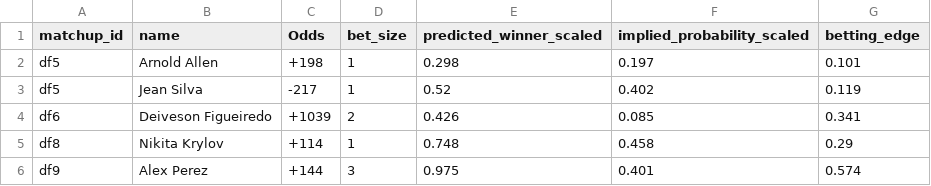
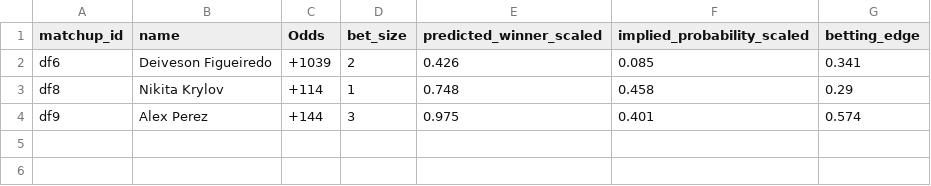
Before and after one commit to zwinship/UFC_Model, a CSV file: predictions/betting_recommendations_UFC_324_Gaethje_vs_Pimblett.csv, drawn as a sheet; the diff names each change by its address in the sheet, - before the commit and + after, or states it on an @@ line.

Commit message:
Remove betting recommendations for two fighters
Removed betting recommendations for Arnold Allen and Jean Silva. Still bugged

```diff
--- a/predictions/betting_recommendations_UFC_324_Gaethje_vs_Pimblett.csv
+++ b/predictions/betting_recommendations_UFC_324_Gaethje_vs_Pimblett.csv
-row 2: df5 | Arnold Allen | +198 | 1 | 0.298 | 0.197 | 0.101
-row 3: df5 | Jean Silva | -217 | 1 | 0.52 | 0.402 | 0.119
```
